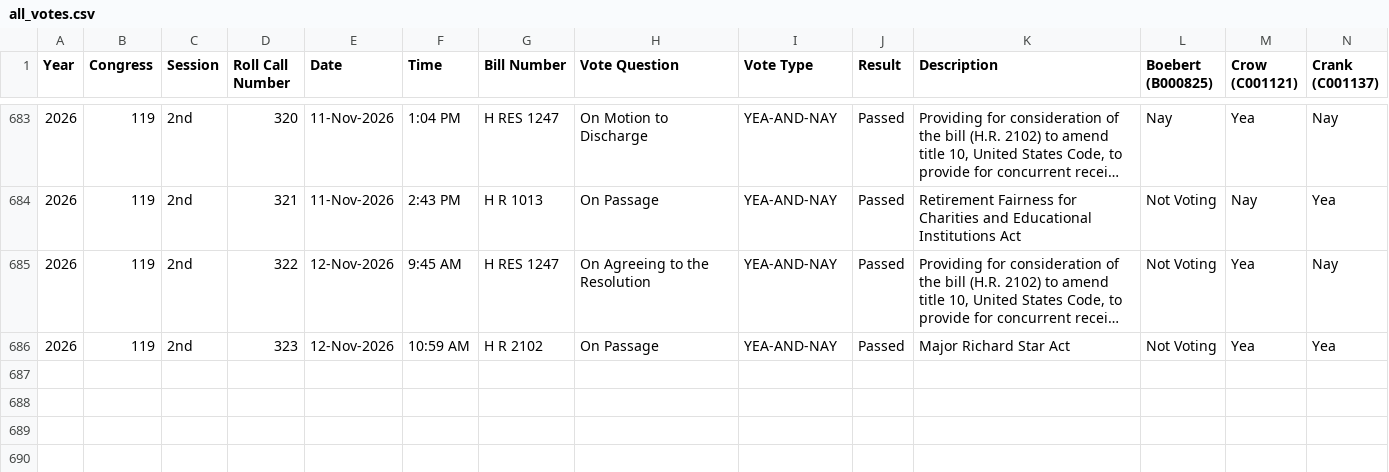
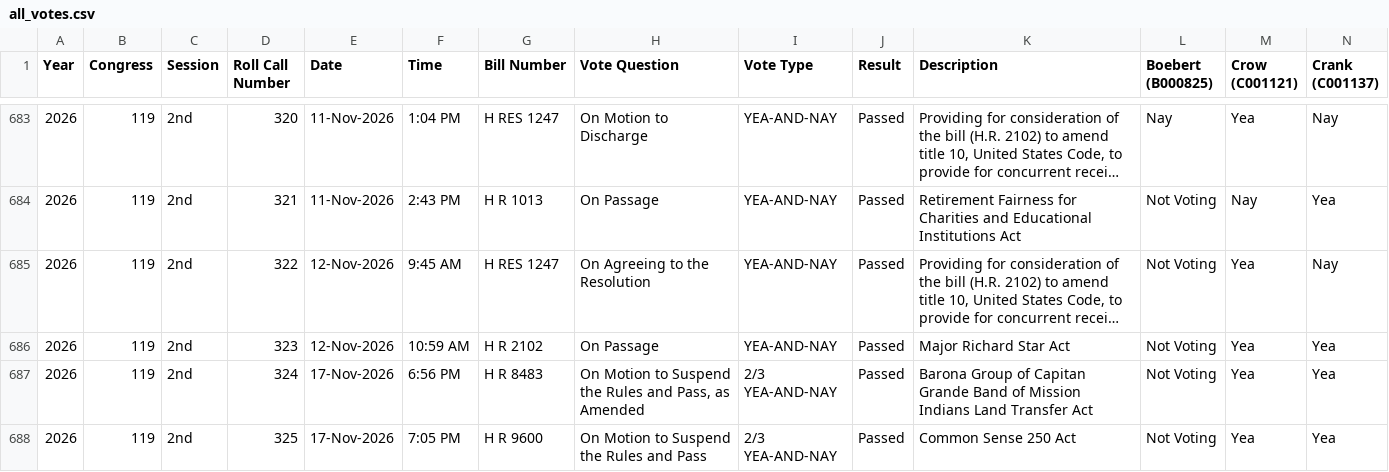
Before and after one commit to githamm/congressional-vote-tracker, a CSV file: all_votes.csv, drawn as a sheet; only a part is shown, gaps mark what is left out; long unchanged cells end in …; rows hold the shown columns only; the diff names each change by its address in the sheet, - before the commit and + after, or states it on an @@ line.

```diff
--- a/all_votes.csv
+++ b/all_votes.csv
+row 687: 2026 | 119 | 2nd | 324 | 17-Nov-2026 | 6:56 PM | H R 8483 | On Motion to Suspend the Rules and Pass, as Amended | 2/3 YEA-AND-NAY | Passed | Barona Group of Capitan Grande Band of Mission Indians Land Transfer Act | Not Voting | Yea | Yea
+row 688: 2026 | 119 | 2nd | 325 | 17-Nov-2026 | 7:05 PM | H R 9600 | On Motion to Suspend the Rules and Pass | 2/3 YEA-AND-NAY | Passed | Common Sense 250 Act | Not Voting | Yea | Yea
```
Also changed, not shown: data/119/all_votes.csv, data/119/house_votes.csv, 6 other files.
